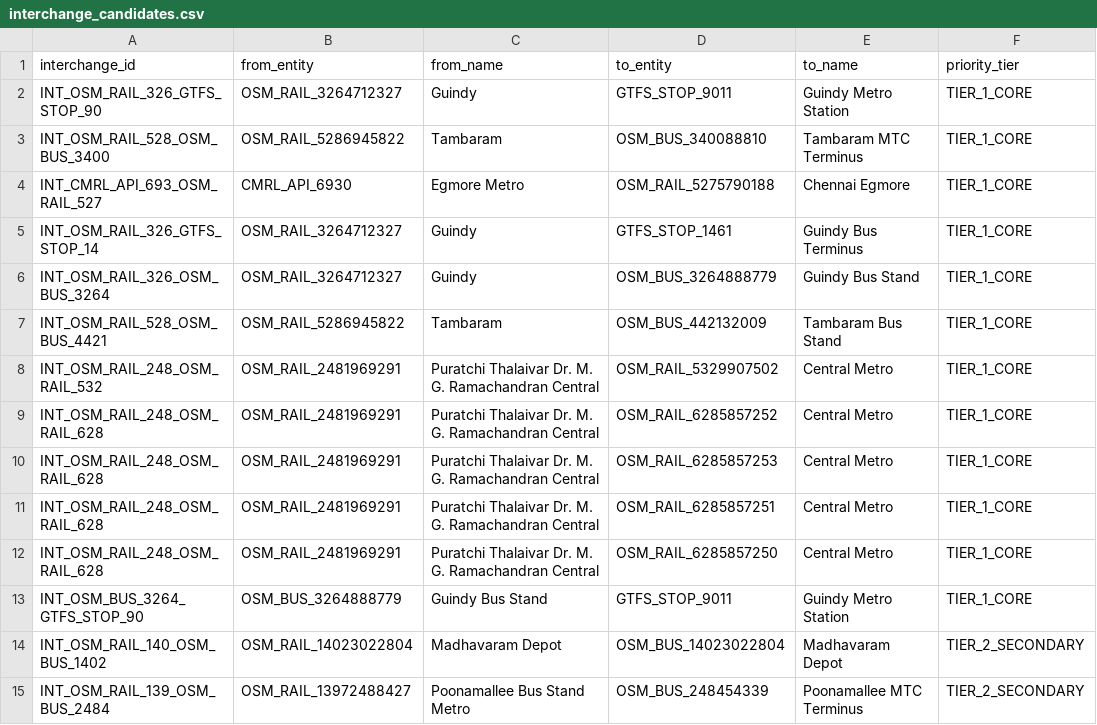
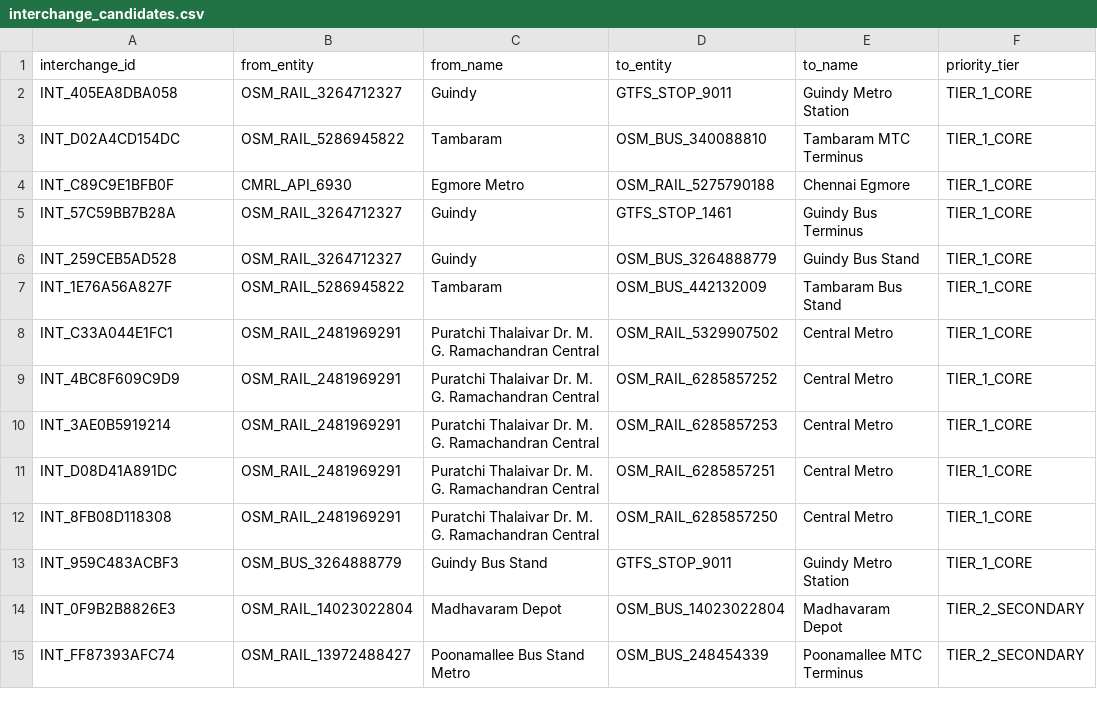
Before and after one commit to kaustubh-dot/nlp-transport-assistant, a CSV file: data/manual/interchanges/interchange_candidates.csv, drawn as a sheet; only a part is shown; the diff covers the shown part only; the diff names each change by its address in the sheet, - before the commit and + after, or states it on an @@ line.

Commit message:
feat(data): complete v1.2 canonical transit topology, MTC normalization, and deduplicated interchanges
- Ingest and normalize official MTC Bronze disclosures: 685 active bus routes, 1,562 fare stages, and 305 stage fare tariffs (G.O. Ms No. 48)
- Extend canonical_transport.db with route topology and schedule tables: route_stops (96,025), trips (47,143), stop_times (1,360,635), service_calendars (9), fare_stages (1,562), and fares (305)
- Fix interchange candidate collisions with deterministic SHA-256 pair hashing (INT_<hash>) for 45 unique pairs
- Optimize SQLite storage with WITHOUT ROWID clustering on stop_times, reducing DB to 81.04 MB (< 100 MB GitHub limit)
- Update source registry, licenses, and raw manifests to reflect official GoTN OpenCity CUMTA boundary provenance and MTC ingestion
- Promote snapshot to chennai_multimodal_v1.2 while strictly preserving frozen NLP benchmark (3,916 / 716 / 572, 149 gold queries, 74/74 passing pytest tests)

```diff
--- a/data/manual/interchanges/interchange_candidates.csv
+++ b/data/manual/interchanges/interchange_candidates.csv
-A2 (interchange_id): INT_OSM_RAIL_326_GTFS_STOP_90
+A2 (interchange_id): INT_405EA8DBA058
-A3 (interchange_id): INT_OSM_RAIL_528_OSM_BUS_3400
+A3 (interchange_id): INT_D02A4CD154DC
-A4 (interchange_id): INT_CMRL_API_693_OSM_RAIL_527
+A4 (interchange_id): INT_C89C9E1BFB0F
-A5 (interchange_id): INT_OSM_RAIL_326_GTFS_STOP_14
+A5 (interchange_id): INT_57C59BB7B28A
-A6 (interchange_id): INT_OSM_RAIL_326_OSM_BUS_3264
+A6 (interchange_id): INT_259CEB5AD528
-A7 (interchange_id): INT_OSM_RAIL_528_OSM_BUS_4421
+A7 (interchange_id): INT_1E76A56A827F
-A8 (interchange_id): INT_OSM_RAIL_248_OSM_RAIL_532
+A8 (interchange_id): INT_C33A044E1FC1
-A9 (interchange_id): INT_OSM_RAIL_248_OSM_RAIL_628
+A9 (interchange_id): INT_4BC8F609C9D9
-A10 (interchange_id): INT_OSM_RAIL_248_OSM_RAIL_628
+A10 (interchange_id): INT_3AE0B5919214
-A11 (interchange_id): INT_OSM_RAIL_248_OSM_RAIL_628
+A11 (interchange_id): INT_D08D41A891DC
-A12 (interchange_id): INT_OSM_RAIL_248_OSM_RAIL_628
+A12 (interchange_id): INT_8FB08D118308
-A13 (interchange_id): INT_OSM_BUS_3264_GTFS_STOP_90
+A13 (interchange_id): INT_959C483ACBF3
-A14 (interchange_id): INT_OSM_RAIL_140_OSM_BUS_1402
+A14 (interchange_id): INT_0F9B2B8826E3
-A15 (interchange_id): INT_OSM_RAIL_139_OSM_BUS_2484
+A15 (interchange_id): INT_FF87393AFC74
```
Also changed, not shown: 31 edited cells elsewhere in this file, metadata/licenses.csv, metadata/raw_file_manifest.csv, 19 other files.
